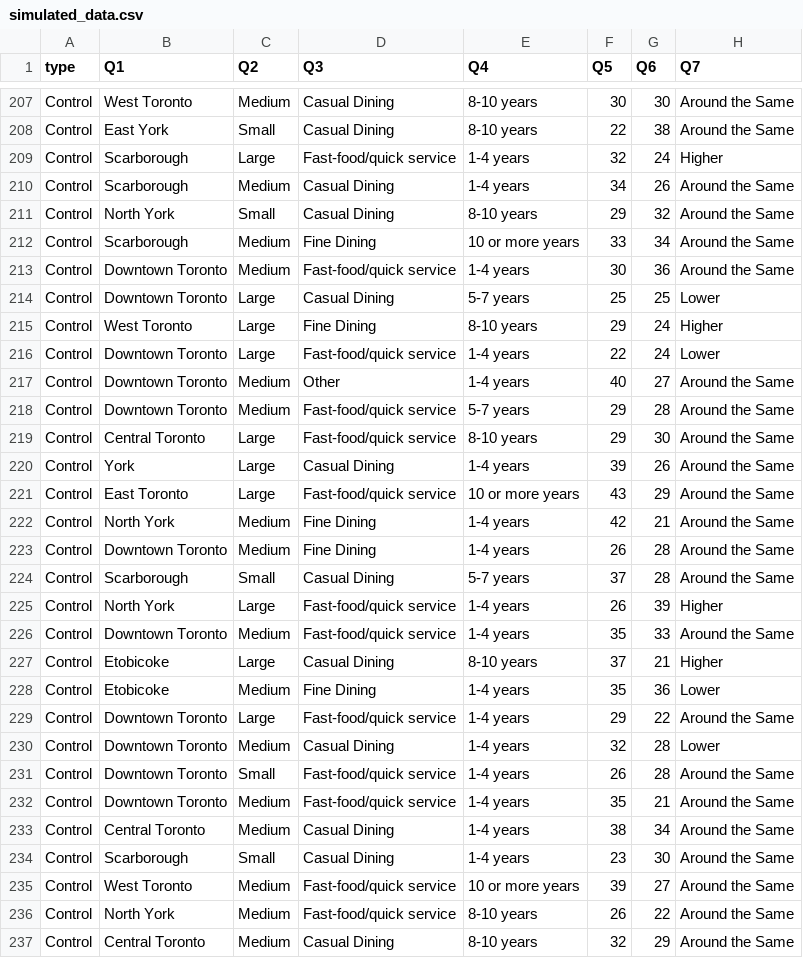
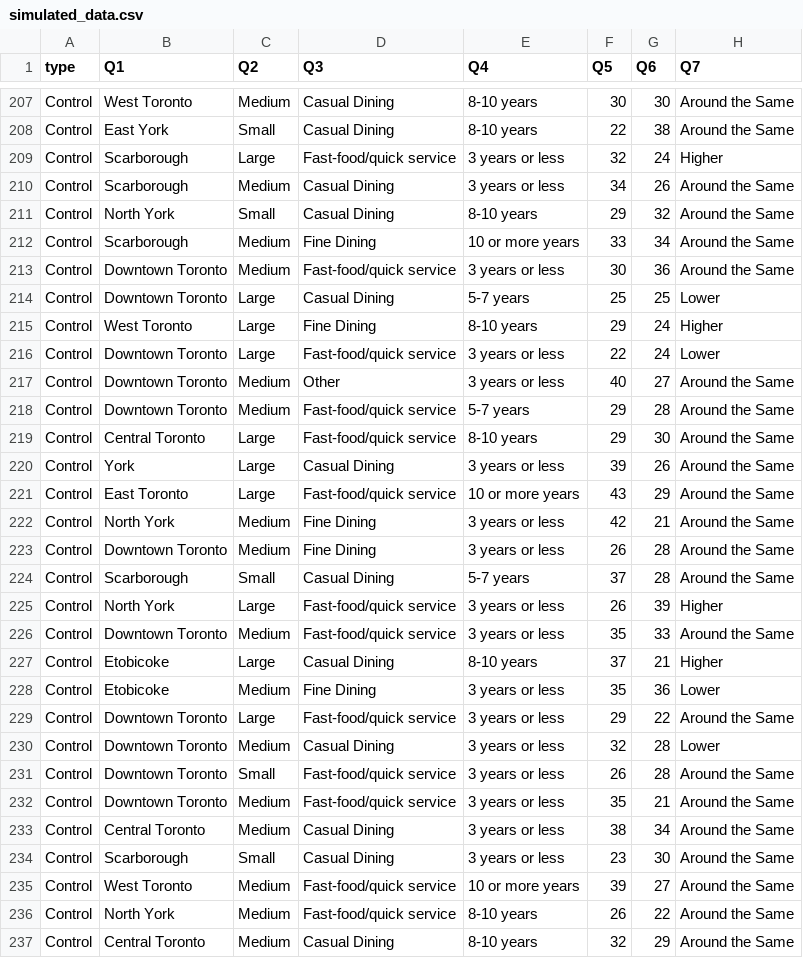
Before and after one commit to bonjwow/covid-shut-down, a CSV file: inputs/data/simulated_data.csv, drawn as a sheet; only a part is shown, gaps mark what is left out; the diff covers the shown part only; the diff names each change by its address in the sheet, - before the commit and + after, or states it on an @@ line.

Commit message:
Updates to Q4 parameters
1-4 years/less adjusted to 3 years or less for restaurants.

```diff
--- a/inputs/data/simulated_data.csv
+++ b/inputs/data/simulated_data.csv
-E209:E210 (Q4): 1-4 years
+E209:E210 (Q4): 3 years or less
-E213 (Q4): 1-4 years
+E213 (Q4): 3 years or less
-E216:E217 (Q4): 1-4 years
+E216:E217 (Q4): 3 years or less
-E220 (Q4): 1-4 years
+E220 (Q4): 3 years or less
-E222:E223 (Q4): 1-4 years
+E222:E223 (Q4): 3 years or less
-E225:E226 (Q4): 1-4 years
+E225:E226 (Q4): 3 years or less
-E228:E234 (Q4): 1-4 years
+E228:E234 (Q4): 3 years or less
```
Also changed, not shown: 113 edited cells elsewhere in this file, 1 other file.
